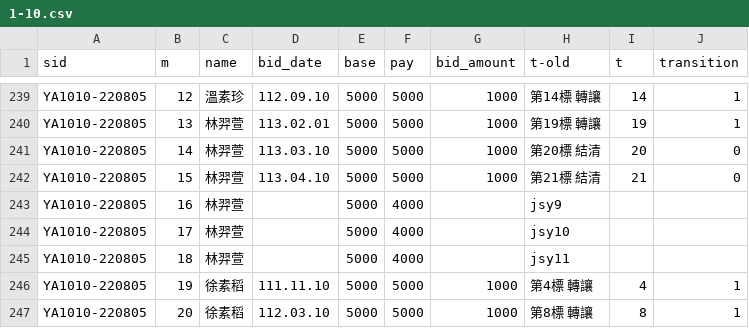
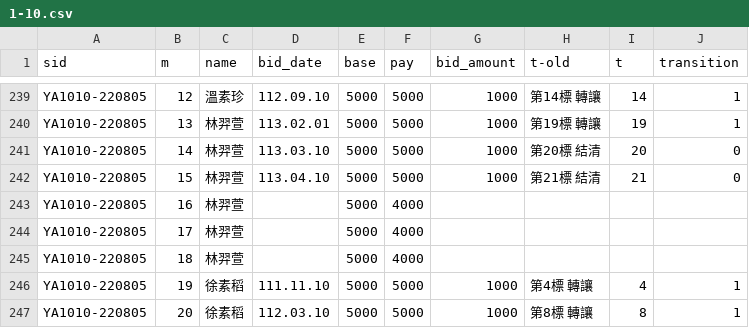
Before and after one commit to augustuszeyiyu/YK_ROSKA_API-repo, a CSV file: patches/1-10.csv, drawn as a sheet; only a part is shown, gaps mark what is left out.

```diff
--- a/patches/1-10.csv
+++ b/patches/1-10.csv
@@ -242,5 +242,5 @@ YA1010-220805,14,林羿萱,113.03.10,5000,5000,1000,第20標 結清,20,0
 YA1010-220805,15,林羿萱,113.04.10,5000,5000,1000,第21標 結清,21,0
-YA1010-220805,16,林羿萱,,5000,4000,,jsy9,,
-YA1010-220805,17,林羿萱,,5000,4000,,jsy10,,
-YA1010-220805,18,林羿萱,,5000,4000,,jsy11,,
+YA1010-220805,16,林羿萱,,5000,4000,,,,
+YA1010-220805,17,林羿萱,,5000,4000,,,,
+YA1010-220805,18,林羿萱,,5000,4000,,,,
 YA1010-220805,19,徐素稻,111.11.10,5000,5000,1000,第4標  轉讓,4,1
```
Also changed, not shown: 2 other files.
